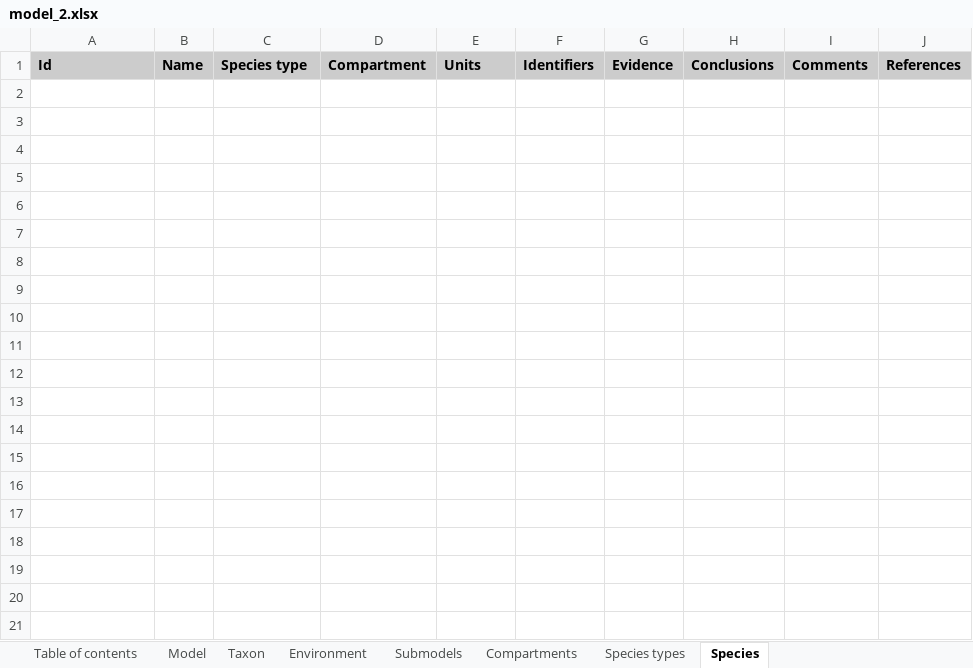
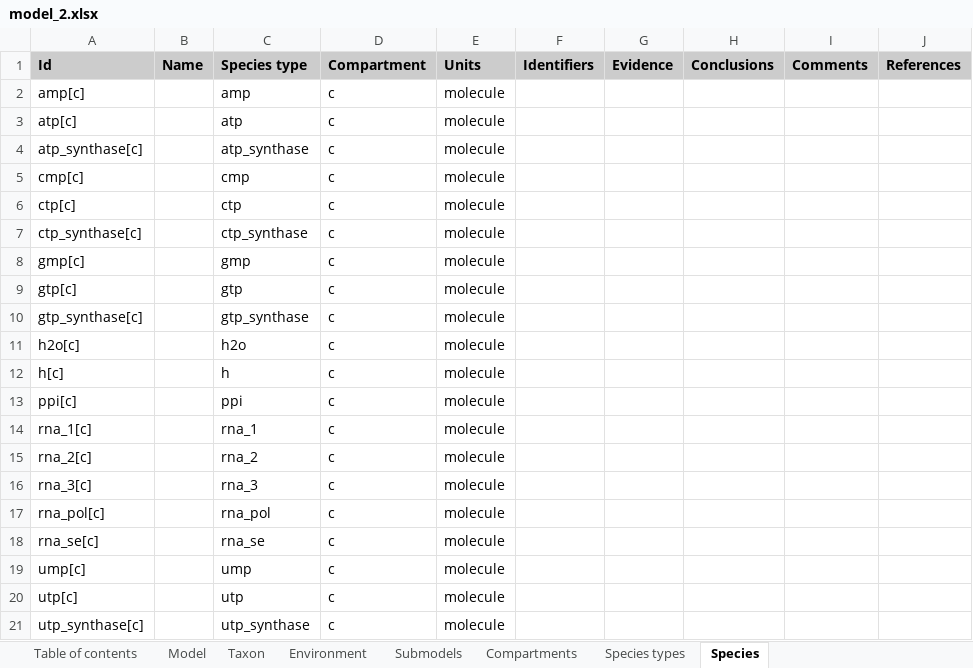
Before and after one commit to KarrLab/rand_wc_model_gen, an Excel workbook: rand_wc_model_gen/model_gen/model_2.xlsx, sheet Species, drawn as a sheet; values as stored, in another font and other column widths than the file's, no borders; the diff names each change by its address in the sheet, - before the commit and + after, or states it on an @@ line.

Commit message:
refactor species_types, start refactoring reactions

```diff
--- a/rand_wc_model_gen/model_gen/model_2.xlsx (sheet Species)
+++ b/rand_wc_model_gen/model_gen/model_2.xlsx (sheet Species)
+row 2: amp[c] |  | amp | c | molecule
+row 3: atp[c] |  | atp | c | molecule
+row 4: atp_synthase[c] |  | atp_synthase | c | molecule
+row 5: cmp[c] |  | cmp | c | molecule
+row 6: ctp[c] |  | ctp | c | molecule
+row 7: ctp_synthase[c] |  | ctp_synthase | c | molecule
+row 8: gmp[c] |  | gmp | c | molecule
+row 9: gtp[c] |  | gtp | c | molecule
+row 10: gtp_synthase[c] |  | gtp_synthase | c | molecule
+row 11: h2o[c] |  | h2o | c | molecule
+row 12: h[c] |  | h | c | molecule
+row 13: ppi[c] |  | ppi | c | molecule
+row 14: rna_1[c] |  | rna_1 | c | molecule
+row 15: rna_2[c] |  | rna_2 | c | molecule
+row 16: rna_3[c] |  | rna_3 | c | molecule
+row 17: rna_pol[c] |  | rna_pol | c | molecule
+row 18: rna_se[c] |  | rna_se | c | molecule
+row 19: ump[c] |  | ump | c | molecule
+row 20: utp[c] |  | utp | c | molecule
+row 21: utp_synthase[c] |  | utp_synthase | c | molecule
```
Also changed, not shown: sheet Initial species concentrations, sheet Species types, sheet Reactions, sheet Parameters, sheet Table of contents, sheet Submodels, 1 more sheet, 2 other files.
